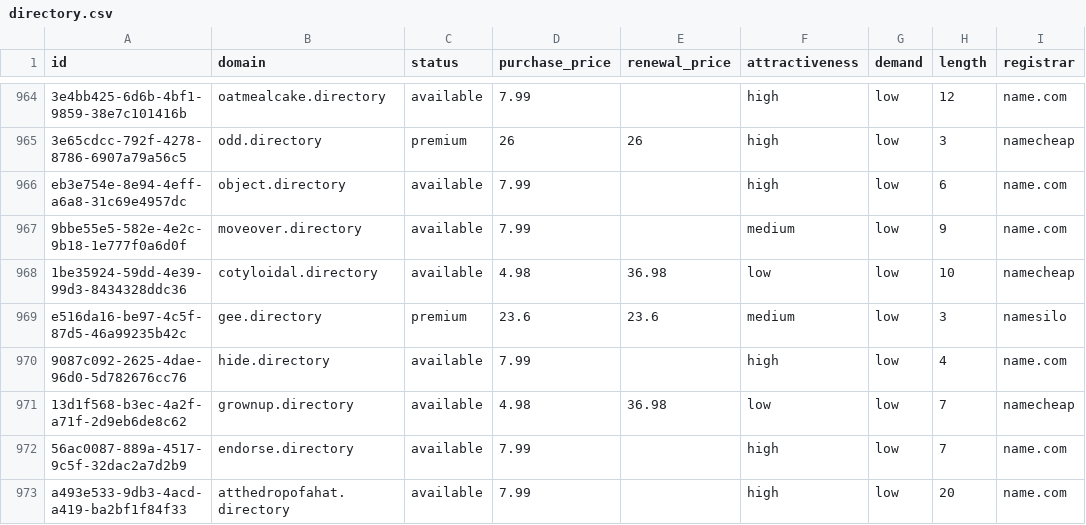
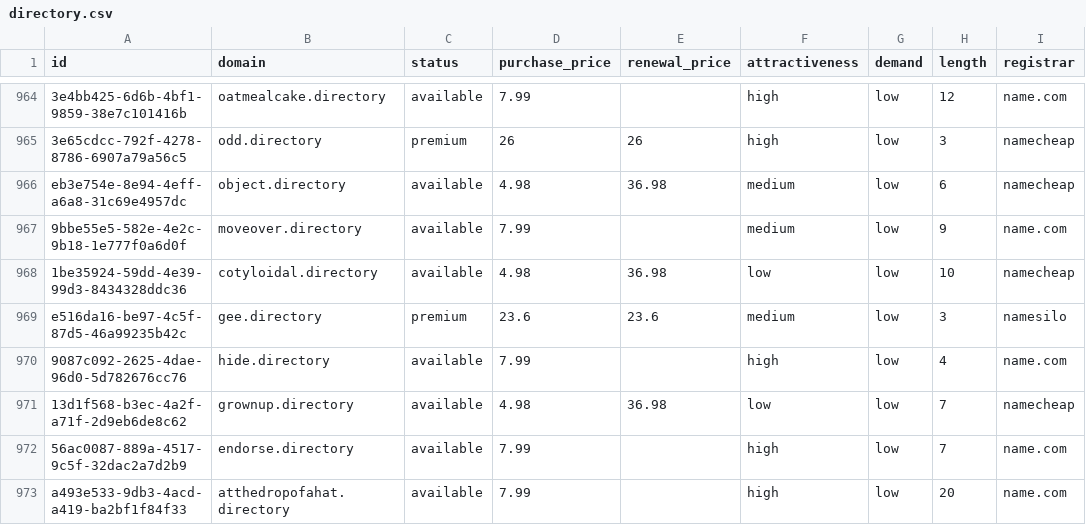
Before and after one commit to UniqueDomains/directory-oneword-domains, a CSV file: directory.csv, drawn as a sheet; only a part is shown, gaps mark what is left out; the diff names each change by its address in the sheet, - before the commit and + after, or states it on an @@ line.

Commit message:
Domains update

```diff
--- a/directory.csv
+++ b/directory.csv
-D966 (purchase_price): 7.99
+D966 (purchase_price): 4.98
-E966 (renewal_price): (empty)
+E966 (renewal_price): 36.98
-F966 (attractiveness): high
+F966 (attractiveness): medium
-I966 (registrar): name.com
+I966 (registrar): namecheap
```
Also changed, not shown: 4 other files.
